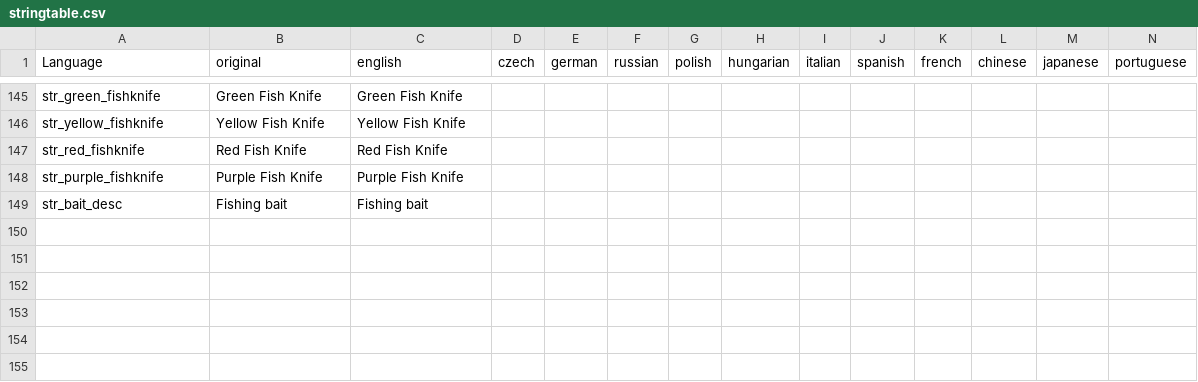
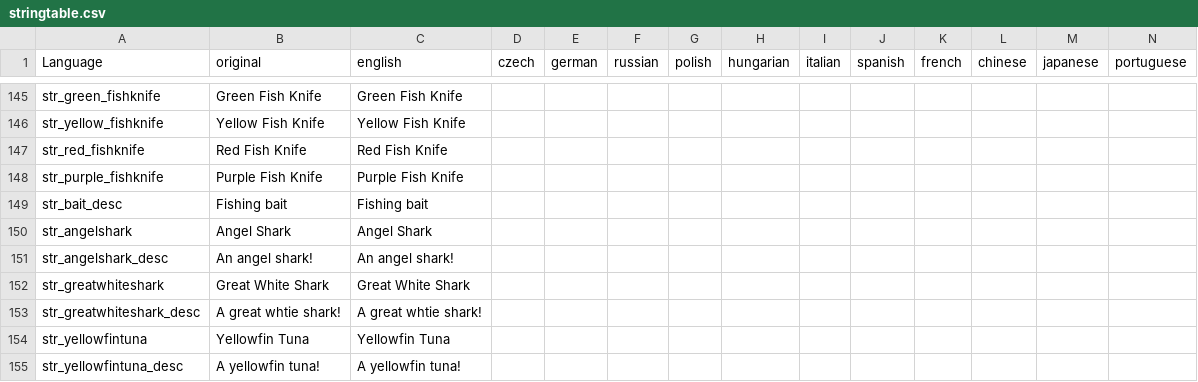
Before and after one commit to PackJC/gebsfish, a CSV file: languagecore/stringtable.csv, drawn as a sheet; only a part is shown, gaps mark what is left out; rows hold the shown columns only; the diff names each change by its address in the sheet, - before the commit and + after, or states it on an @@ line.

```diff
--- a/languagecore/stringtable.csv
+++ b/languagecore/stringtable.csv
+row 150: str_angelshark | Angel Shark | Angel Shark
+row 151: str_angelshark_desc | An angel shark! | An angel shark!
+row 152: str_greatwhiteshark | Great White Shark | Great White Shark
+row 153: str_greatwhiteshark_desc | A great whtie shark! | A great whtie shark!
+row 154: str_yellowfintuna | Yellowfin Tuna | Yellowfin Tuna
+row 155: str_yellowfintuna_desc | A yellowfin tuna! | A yellowfin tuna!
```
Also changed, not shown: 1 other file.
